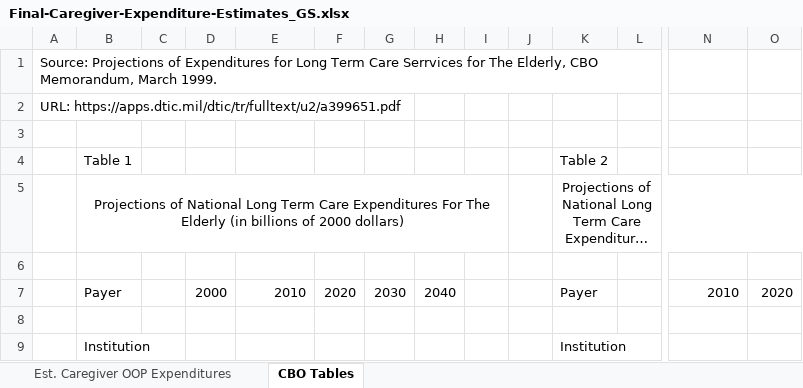
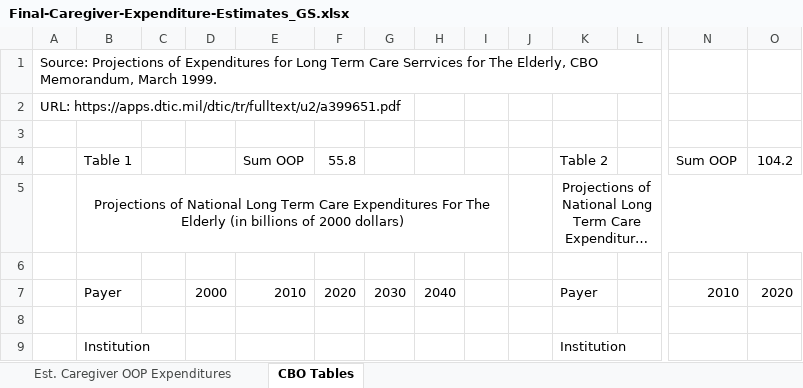
Before and after one commit to grantseiter/Biden-Tax-Proposals, an Excel workbook: sources/Final-Caregiver-Expenditure-Estimates_GS.xlsx, sheet CBO Tables, drawn as a sheet; only a part is shown, gaps mark what is left out; long unchanged cells end in …; values as stored, in another font and other column widths than the file's, no borders; removed rows and columns are numbered as before the commit, all else as after; rows hold the shown columns only; the diff names each change by its address in the sheet, - before the commit and + after, or states it on an @@ line.

```diff
--- a/sources/Final-Caregiver-Expenditure-Estimates_GS.xlsx (sheet CBO Tables)
+++ b/sources/Final-Caregiver-Expenditure-Estimates_GS.xlsx (sheet CBO Tables)
-row 4:  | Table 1 |  |  |  |  |  |  |  |  | Table 2
+row 4:  | Table 1 |  |  | Sum OOP | 55.8 |  |  |  |  | Table 2 |  | Sum OOP | 104.2
```
Also changed, not shown: sheet Est. Caregiver OOP Expenditures, sources/Final-Student-Loan-Estimates_GS.xlsx, 8 other files.
